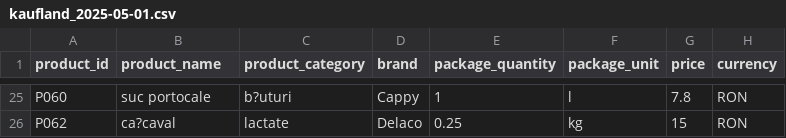
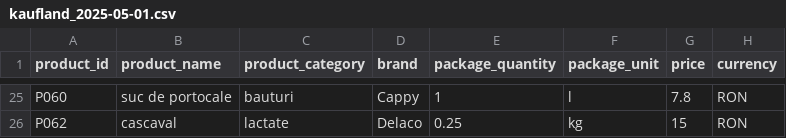
Before and after one commit to MIlinca/PriceComparatorMarket_Project, a CSV file: src/main/resources/data/kaufland_2025-05-01.csv, drawn as a sheet; only a part is shown, gaps mark what is left out; the diff covers the shown part only; the diff names each change by its address in the sheet, - before the commit and + after, or states it on an @@ line.

```diff
--- a/src/main/resources/data/kaufland_2025-05-01.csv
+++ b/src/main/resources/data/kaufland_2025-05-01.csv
-B25 (product_name): suc portocale
+B25 (product_name): suc de portocale
-C25 (product_category): b?uturi
+C25 (product_category): bauturi
-B26 (product_name): ca?caval
+B26 (product_name): cascaval
```
Also changed, not shown: 33 edited cells elsewhere in this file, src/main/resources/data/kaufland_2025-05-08.csv, src/main/resources/data/kaufland_discounts_2025-05-08.csv, 31 other files.
